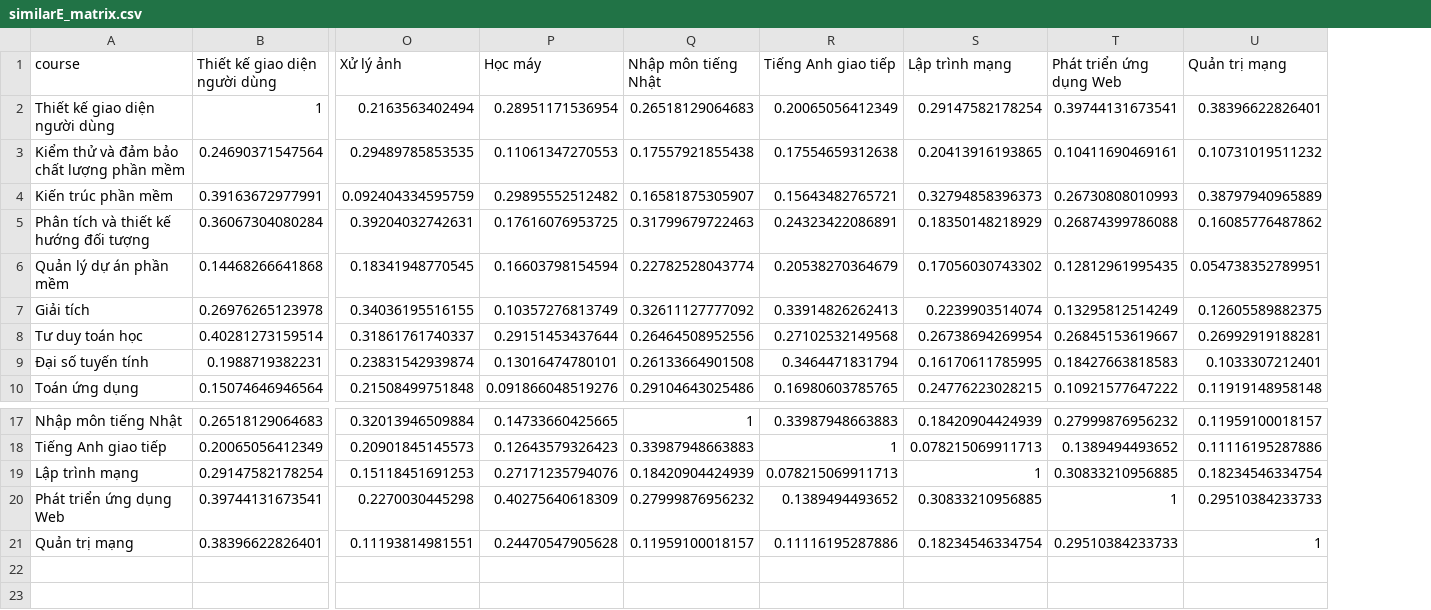
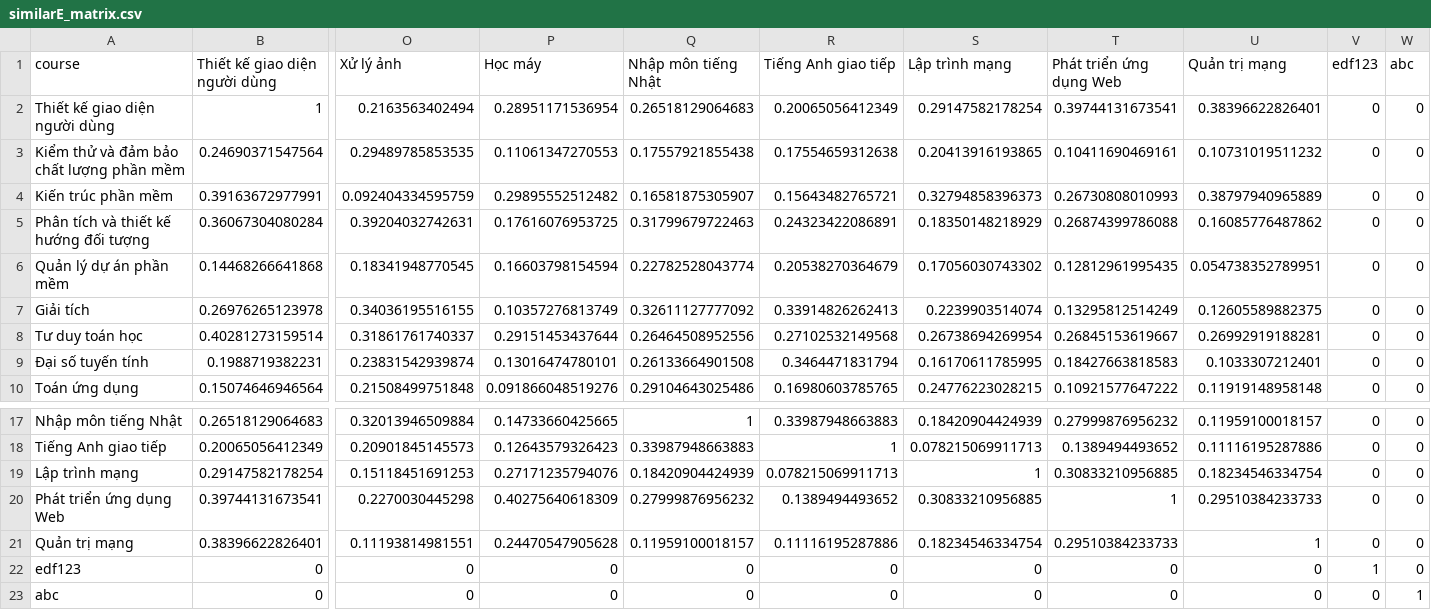
Before and after one commit to vucongduy192/elearning, a CSV file: public/recommend/similarE_matrix.csv, drawn as a sheet; only a part is shown, gaps mark what is left out; rows hold the shown columns only; the diff names each change by its address in the sheet, - before the commit and + after, or states it on an @@ line.

```diff
--- a/public/recommend/similarE_matrix.csv
+++ b/public/recommend/similarE_matrix.csv
+column V (edf123), rows 2-10: all 0; rows 17-21: all 0
+column W (abc), rows 2-10: all 0; rows 17-21: all 0
+row 22: edf123 | 0 | 0 | 0 | 0 | 0 | 0 | 0 | 0 | 1 | 0
+row 23: abc | 0 | 0 | 0 | 0 | 0 | 0 | 0 | 0 | 0 | 1
```
Also changed, not shown: public/recommend/enroll_matrix.csv, public/recommend/similarC_matrix.csv, 43 other files.
